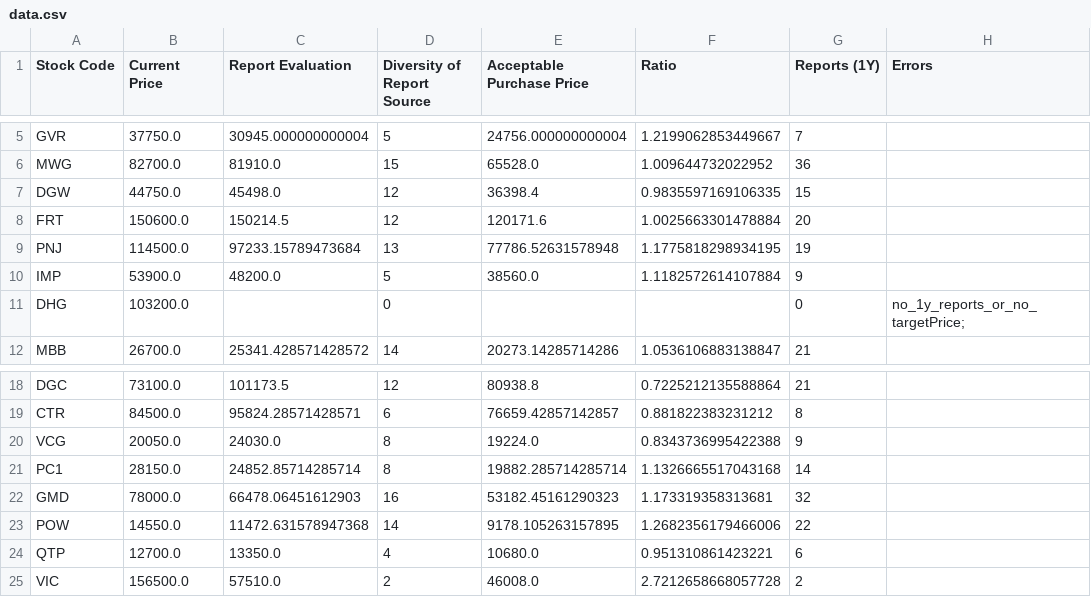
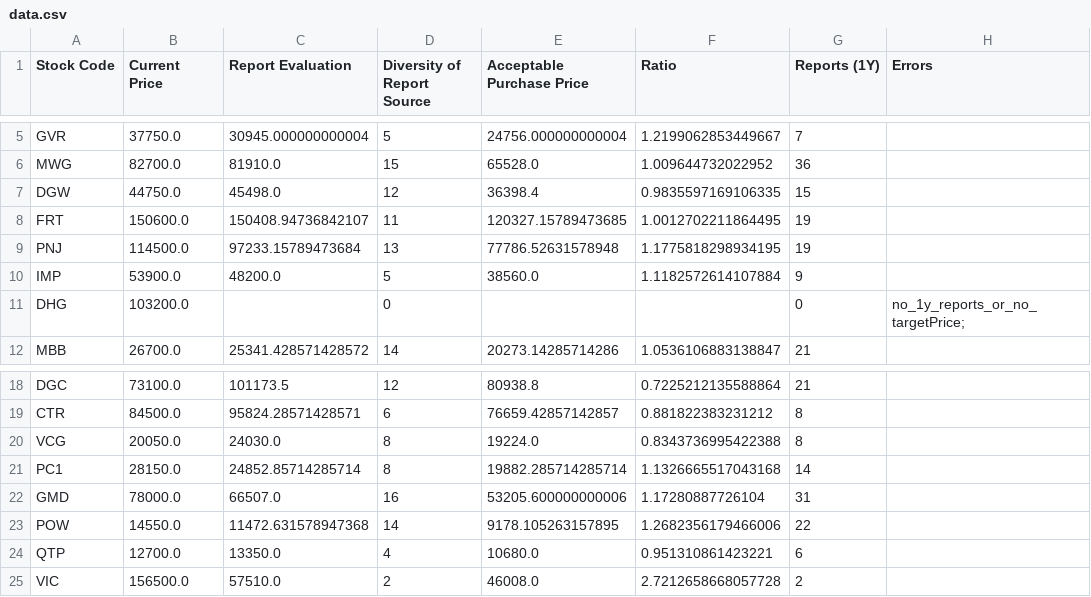
Before and after one commit to hungnd-x/stock-portfolio-daily, a CSV file: docs/data.csv, drawn as a sheet; only a part is shown, gaps mark what is left out.

```diff
--- a/docs/data.csv
+++ b/docs/data.csv
@@ -7,3 +7,3 @@ MWG,82700.0,81910.0,15,65528.0,1.009644732022952,36,
 DGW,44750.0,45498.0,12,36398.4,0.9835597169106335,15,
-FRT,150600.0,150214.5,12,120171.6,1.0025663301478884,20,
+FRT,150600.0,150408.94736842107,11,120327.15789473685,1.0012702211864495,19,
 PNJ,114500.0,97233.15789473684,13,77786.52631578948,1.1775818298934195,19,
@@ -19,5 +19,5 @@ DGC,73100.0,101173.5,12,80938.8,0.7225212135588864,21,
 CTR,84500.0,95824.28571428571,6,76659.42857142857,0.881822383231212,8,
-VCG,20050.0,24030.0,8,19224.0,0.8343736995422388,9,
+VCG,20050.0,24030.0,8,19224.0,0.8343736995422388,8,
 PC1,28150.0,24852.85714285714,8,19882.285714285714,1.1326665517043168,14,
-GMD,78000.0,66478.06451612903,16,53182.45161290323,1.173319358313681,32,
+GMD,78000.0,66507.0,16,53205.600000000006,1.17280887726104,31,
 POW,14550.0,11472.631578947368,14,9178.105263157895,1.2682356179466006,22,
```
Also changed, not shown: 1 other file.
